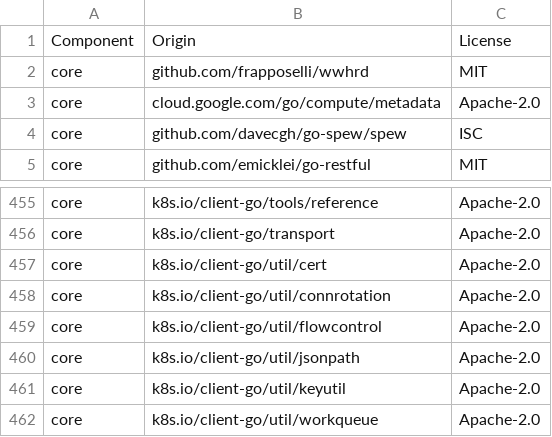
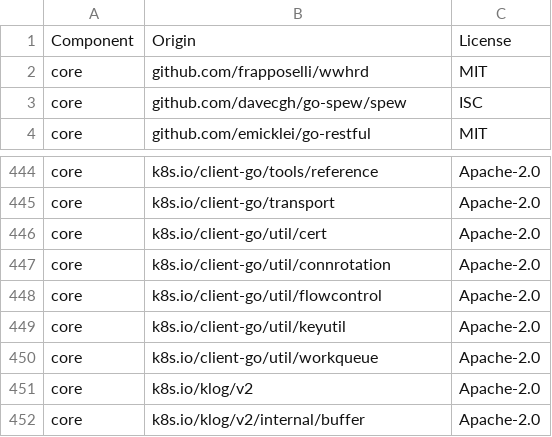
Before and after one commit to CharlyF/admission-controller-cert-mgmt, a CSV file: LICENSE-3rdparty.csv, drawn as a sheet; only a part is shown, gaps mark what is left out; the shorter side is filled out with more unchanged rows; the diff covers the shown part only.

```diff
--- a/LICENSE-3rdparty.csv
+++ b/LICENSE-3rdparty.csv
@@ -2,3 +2,2 @@ Component,Origin,License
 core,"github.com/frapposelli/wwhrd",MIT
-core,"cloud.google.com/go/compute/metadata",Apache-2.0
 core,"github.com/davecgh/go-spew/spew",ISC
@@ -459,3 +448,2 @@ core,"k8s.io/client-go/util/connrotation",Apache-2.0
 core,"k8s.io/client-go/util/flowcontrol",Apache-2.0
-core,"k8s.io/client-go/util/jsonpath",Apache-2.0
 core,"k8s.io/client-go/util/keyutil",Apache-2.0
```
Also changed, not shown: 10 removed rows elsewhere in this file, 2 other files.
